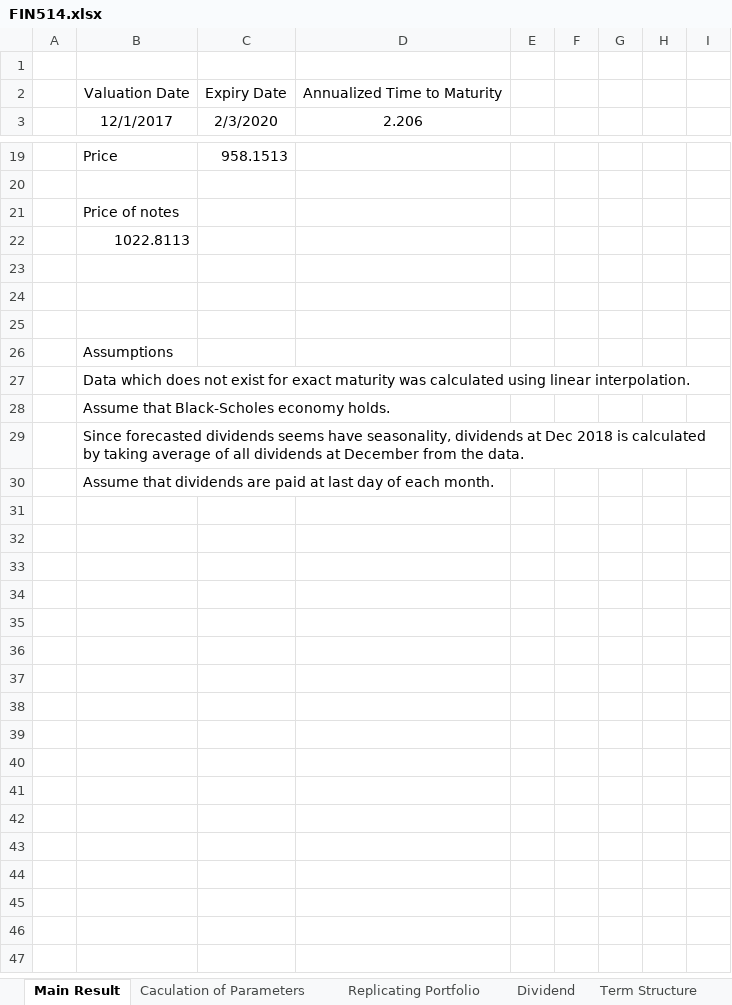
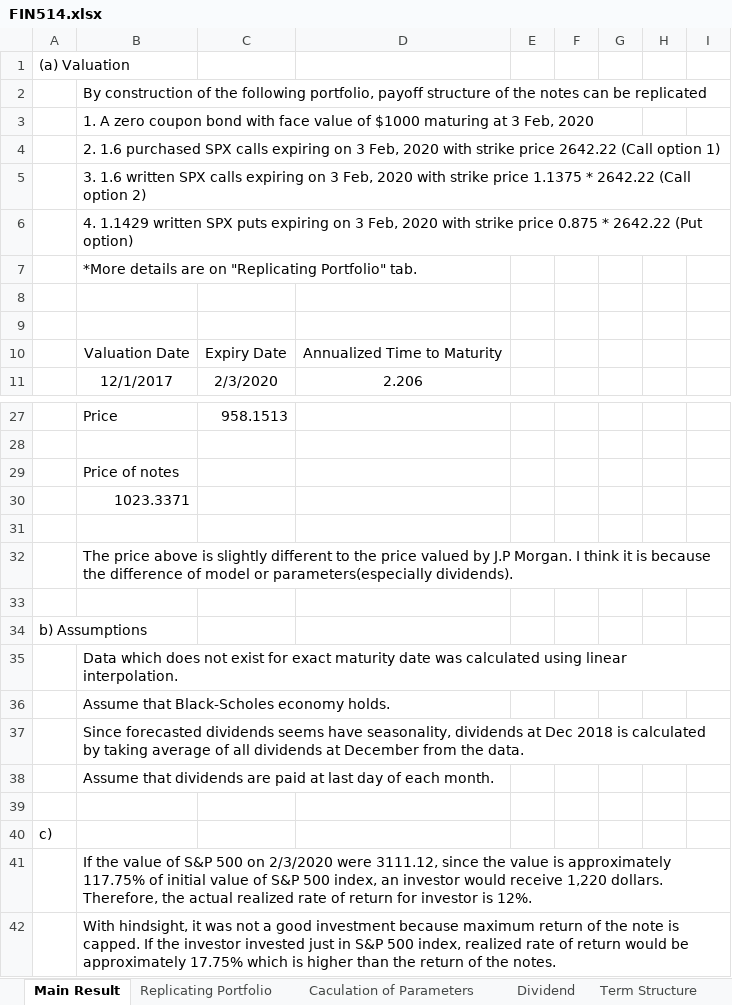
Before and after one commit to wbpark91/FIN514, an Excel workbook: Homework/HW1/FIN514.xlsx, sheet Main Result, drawn as a sheet; only a part is shown, gaps mark what is left out; values as stored, in another font and other column widths than the file's, no borders; removed rows and columns are numbered as before the commit, all else as after; the diff covers the shown part only; the diff names each change by its address in the sheet, - before the commit and + after, or states it on an @@ line.

Commit message:
problem (b) (c) solved(partially)

```diff
--- a/Homework/HW1/FIN514.xlsx (sheet Main Result)
+++ b/Homework/HW1/FIN514.xlsx (sheet Main Result)
@@ sheet tab order changed: Main Result | Replicating Portfolio | Caculation of Parameters | Dividend | Term Structure @@
+row 1: (a) Valuation
+row 2:  | By construction of the following portfolio, payoff structure of the notes can be replicated
+row 3:  | 1. A zero coupon bond with face value of $1000 maturing at 3 Feb, 2020
+row 4:  | 2. 1.6 purchased SPX calls expiring on 3 Feb, 2020 with strike price 2642.22 (Call option 1)
+row 5:  | 3. 1.6 written SPX calls expiring on 3 Feb, 2020 with strike price 1.1375 * 2642.22 (Call option 2)
+row 6:  | 4. 1.1429 written SPX puts expiring on 3 Feb, 2020 with strike price 0.875 * 2642.22 (Put option)
+row 7:  | *More details are on "Replicating Portfolio" tab.
+row 8: (empty)
-B30: 1022.8113
+B30: 1023.3371
+row 32:  | The price above is slightly different to the price valued by J.P Morgan. I think it is because the difference of model or parameters(especially dividends).
-A34: (empty)
+A34: b) Assumptions
-B35: Assumptions
+B35: Data which does not exist for exact maturity date was calculated using linear interpolation.
-row 27:  | Data which does not exist for exact maturity was calculated using linear interpolation.
+row 39: (empty)
+row 40: c)
+row 41:  | If the value of S&P 500 on 2/3/2020 were 3111.12, since the value is approximately 117.75% of initial value of S&P 500 index, an investor would receive 1,220 dollars. Therefore, the actual realized rate of return for investor is 12%.
+row 42:  | With hindsight, it was not a good investment because maximum return of the note is capped. If the investor invested just in S&P 500 index, realized rate of return would be approximately 17.75% which is higher than the return of the notes.
```
Also changed, not shown: 7 edited cells elsewhere in this sheet, formulas that keep their value, charts or pictures.
